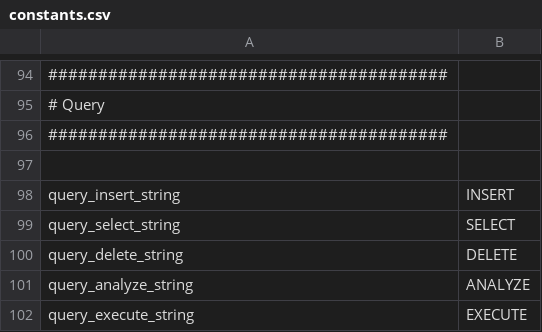
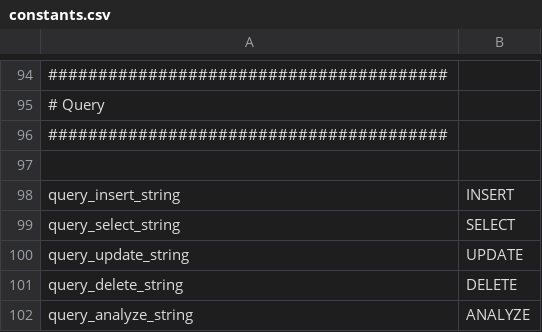
Before and after one commit to cybergarage/foreman-go, a CSV file: common/constants.csv, drawn as a sheet; only a part is shown, gaps mark what is left out; the shorter side is filled out with more unchanged rows.

```diff
--- a/common/constants.csv
+++ b/common/constants.csv
@@ -99,2 +99,3 @@ query_insert_string,"INSERT"
 query_select_string,"SELECT"
+query_update_string,"UPDATE"
 query_delete_string,"DELETE"
```
Also changed, not shown: 15 other files.
